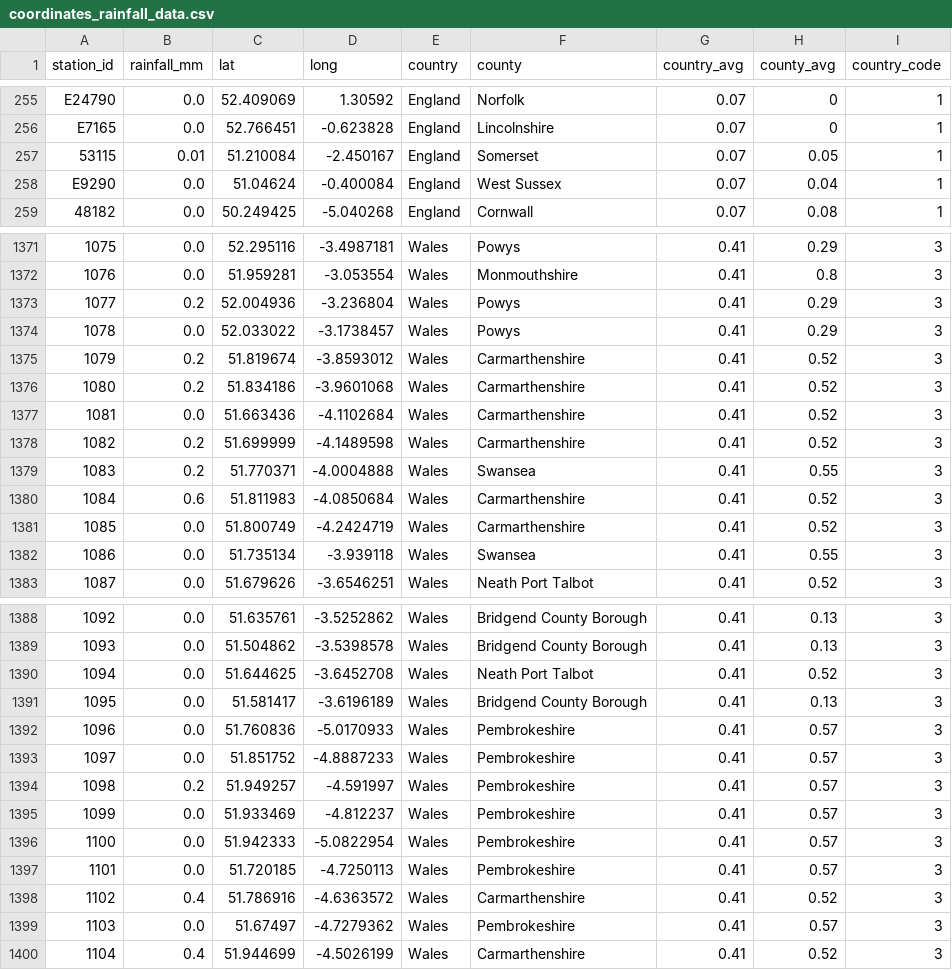
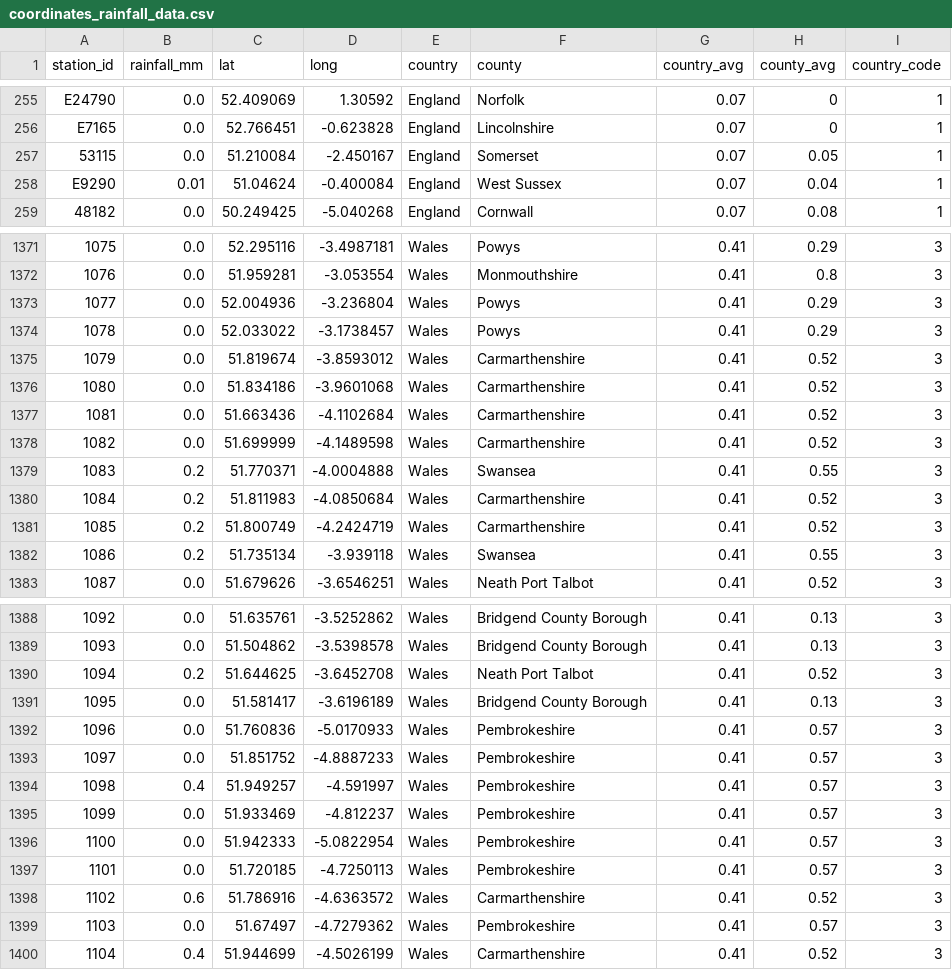
Before and after one commit to muimran/betatesting_soundbath, a CSV file: web/data/coordinates_rainfall_data.csv, drawn as a sheet; only a part is shown, gaps mark what is left out; the diff covers the shown part only; the diff names each change by its address in the sheet, - before the commit and + after, or states it on an @@ line.

```diff
--- a/web/data/coordinates_rainfall_data.csv
+++ b/web/data/coordinates_rainfall_data.csv
-B257 (rainfall_mm): 0.01
+B257 (rainfall_mm): 0.0
-B258 (rainfall_mm): 0.0
+B258 (rainfall_mm): 0.01
-B1373 (rainfall_mm): 0.2
+B1373 (rainfall_mm): 0.0
-B1375:B1376 (rainfall_mm): 0.2
+B1375:B1376 (rainfall_mm): 0.0
-B1378 (rainfall_mm): 0.2
+B1378 (rainfall_mm): 0.0
-B1380 (rainfall_mm): 0.6
+B1380 (rainfall_mm): 0.2
-B1381:B1382 (rainfall_mm): 0.0
+B1381:B1382 (rainfall_mm): 0.2
-B1390 (rainfall_mm): 0.0
+B1390 (rainfall_mm): 0.2
-B1394 (rainfall_mm): 0.2
+B1394 (rainfall_mm): 0.4
-B1398 (rainfall_mm): 0.4
+B1398 (rainfall_mm): 0.6
```
Also changed, not shown: 61 edited cells elsewhere in this file, 1 other file.
